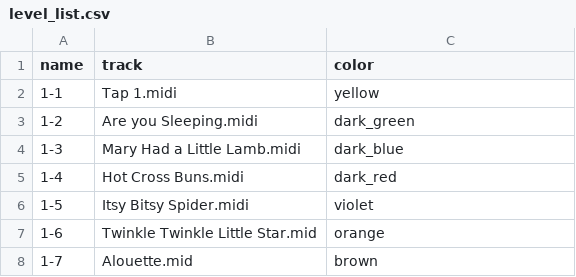
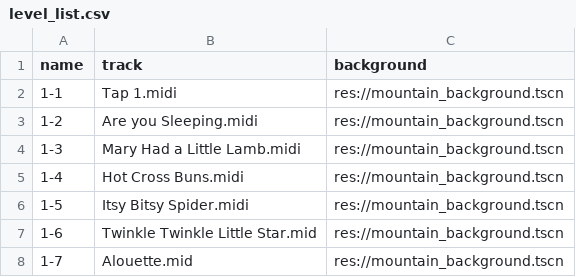
Before and after one commit to johnrigler/Godot-Project, a CSV file: level_list.csv, drawn as a sheet.

Commit message:
Draft of changes to csv and background for main game

```diff
--- a/level_list.csv
+++ b/level_list.csv
@@ -1,8 +1,8 @@
-name|track|color
-1-1|Tap 1.midi|yellow
-1-2|Are you Sleeping.midi|dark_green
-1-3|Mary Had a Little Lamb.midi|dark_blue
-1-4|Hot Cross Buns.midi|dark_red
-1-5|Itsy Bitsy Spider.midi|violet
-1-6|Twinkle Twinkle Little Star.mid|orange
-1-7|Alouette.mid|brown
+name|track|background
+1-1|Tap 1.midi|res://mountain_background.tscn
+1-2|Are you Sleeping.midi|res://mountain_background.tscn
+1-3|Mary Had a Little Lamb.midi|res://mountain_background.tscn
+1-4|Hot Cross Buns.midi|res://mountain_background.tscn
+1-5|Itsy Bitsy Spider.midi|res://mountain_background.tscn
+1-6|Twinkle Twinkle Little Star.mid|res://mountain_background.tscn
+1-7|Alouette.mid|res://mountain_background.tscn
```
Also changed, not shown: 6 other files.
